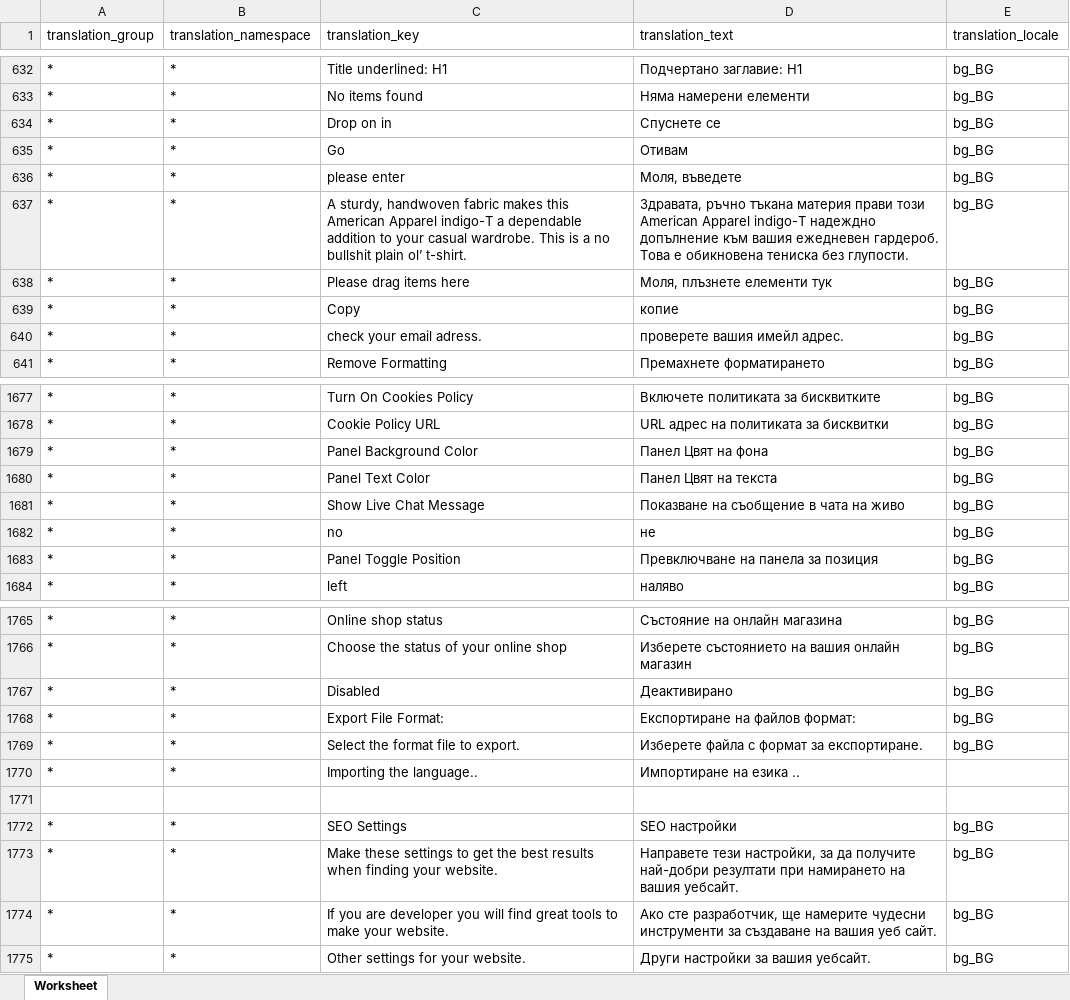
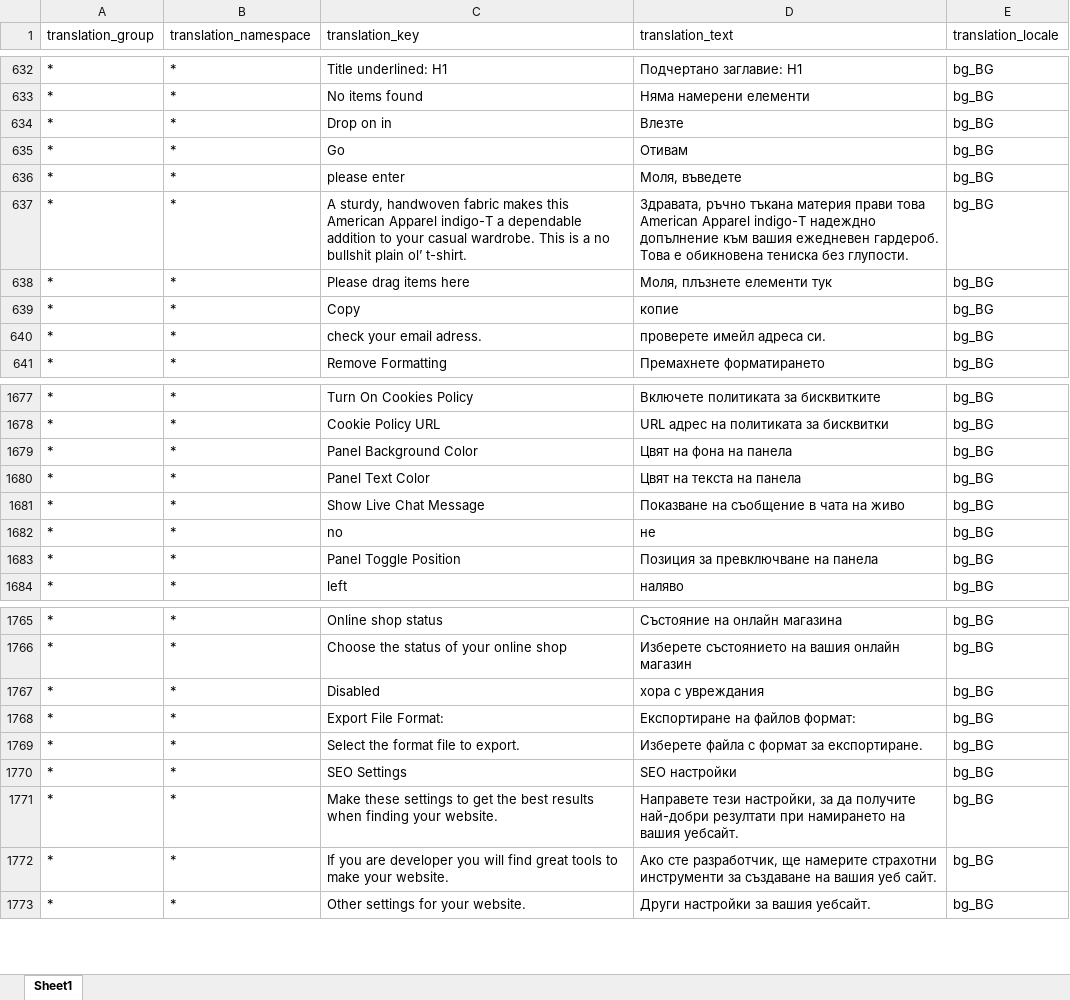
Before and after one commit to microweber/microweber, an Excel workbook: src/MicroweberPackages/Translation/resources/lang_xlsx/bg_BG.xlsx, sheet Sheet1, drawn as a sheet; only a part is shown, gaps mark what is left out; values as stored, in another font and other column widths than the file's, no borders; removed rows and columns are numbered as before the commit, all else as after; the diff covers the shown part only; the diff names each change by its address in the sheet, - before the commit and + after, or states it on an @@ line.

```diff
--- a/src/MicroweberPackages/Translation/resources/lang_xlsx/bg_BG.xlsx (sheet Sheet1)
+++ b/src/MicroweberPackages/Translation/resources/lang_xlsx/bg_BG.xlsx (sheet Sheet1)
-sheet tab: Worksheet
+sheet tab: Sheet1
-D634 (translation_text): Спуснете се
+D634 (translation_text): Влезте
-D637 (translation_text): …материя прави този American Apparel…
+D637 (translation_text): …материя прави това American Apparel…
-D640 (translation_text): проверете вашия имейл адрес.
+D640 (translation_text): проверете имейл адреса си.
-D1679 (translation_text): Панел Цвят на фона
+D1679 (translation_text): Цвят на фона на панела
-D1680 (translation_text): Панел Цвят на текста
+D1680 (translation_text): Цвят на текста на панела
-D1683 (translation_text): Превключване на панела за позиция
+D1683 (translation_text): Позиция за превключване на панела
-D1767 (translation_text): Деактивирано
+D1767 (translation_text): хора с увреждания
-row 1770: * | * | Importing the language.. | Импортиране на езика ..
-row 1771: (empty)
-D1772 (translation_text): …ще намерите чудесни инструменти за…
+D1772 (translation_text): …ще намерите страхотни инструменти за…
```
Also changed, not shown: 87 added rows, 2 removed rows and 77 edited cells elsewhere in this sheet, 21 other files.
